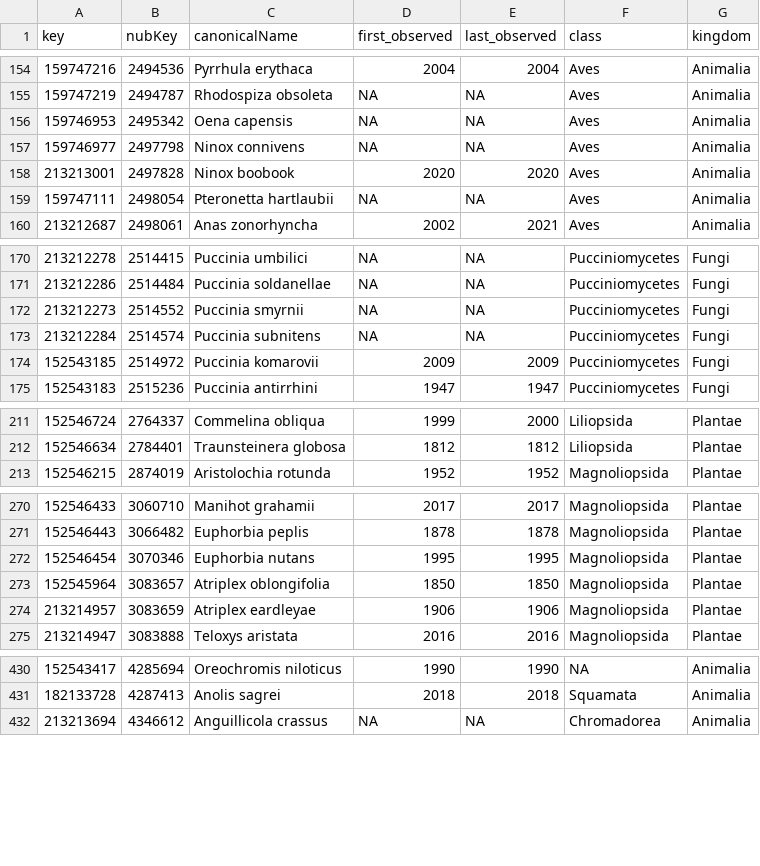
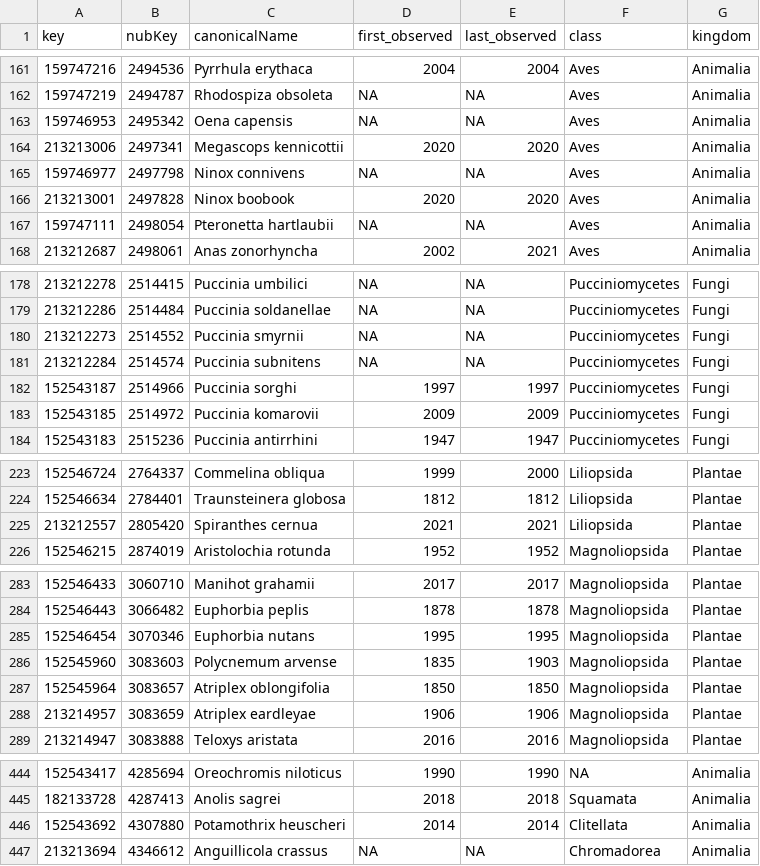
Before and after one commit to inbo/aspbo, a TSV file: data/interim/alien_taxa_without_occs.tsv, drawn as a sheet; only a part is shown, gaps mark what is left out; the diff covers the shown part only; the diff names each change by its address in the sheet, - before the commit and + after, or states it on an @@ line.

```diff
--- a/data/interim/alien_taxa_without_occs.tsv
+++ b/data/interim/alien_taxa_without_occs.tsv
+row 164: 213213006 | 2497341 | Megascops kennicottii | 2020 | 2020 | Aves | Animalia
+row 182: 152543187 | 2514966 | Puccinia sorghi | 1997 | 1997 | Pucciniomycetes | Fungi
+row 225: 213212557 | 2805420 | Spiranthes cernua | 2021 | 2021 | Liliopsida | Plantae
+row 286: 152545960 | 3083603 | Polycnemum arvense | 1835 | 1903 | Magnoliopsida | Plantae
+row 446: 152543692 | 4307880 | Potamothrix heuscheri | 2014 | 2014 | Clitellata | Animalia
```
Also changed, not shown: 19 added rows elsewhere in this file, data/interim/taxa_last_observed_in_BE_before_1950.tsv.
